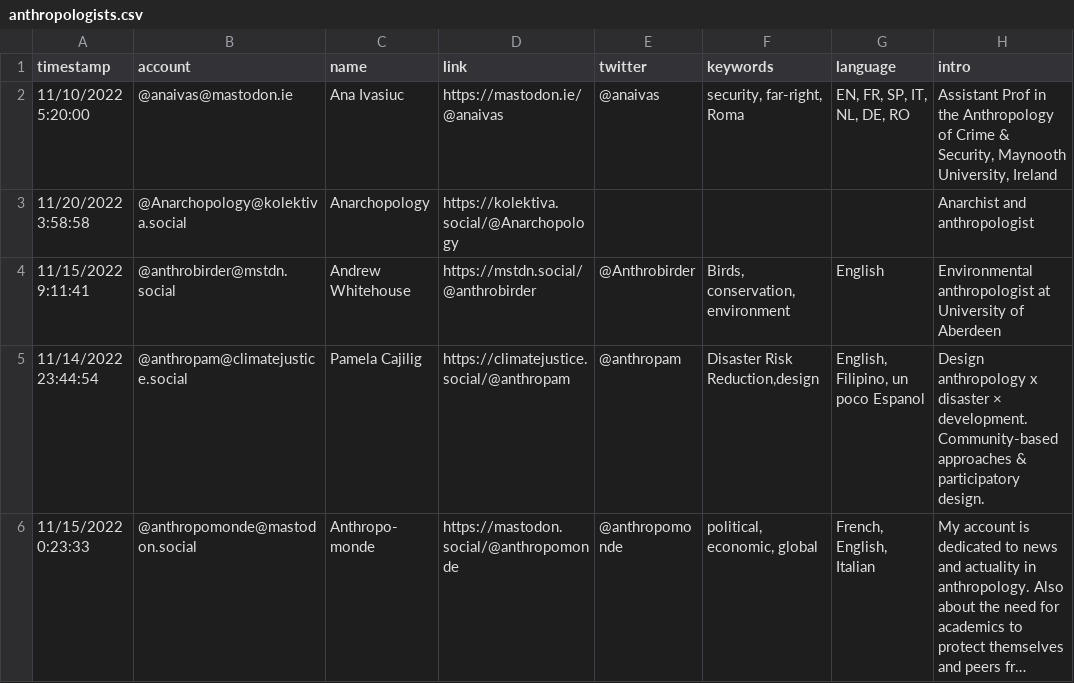
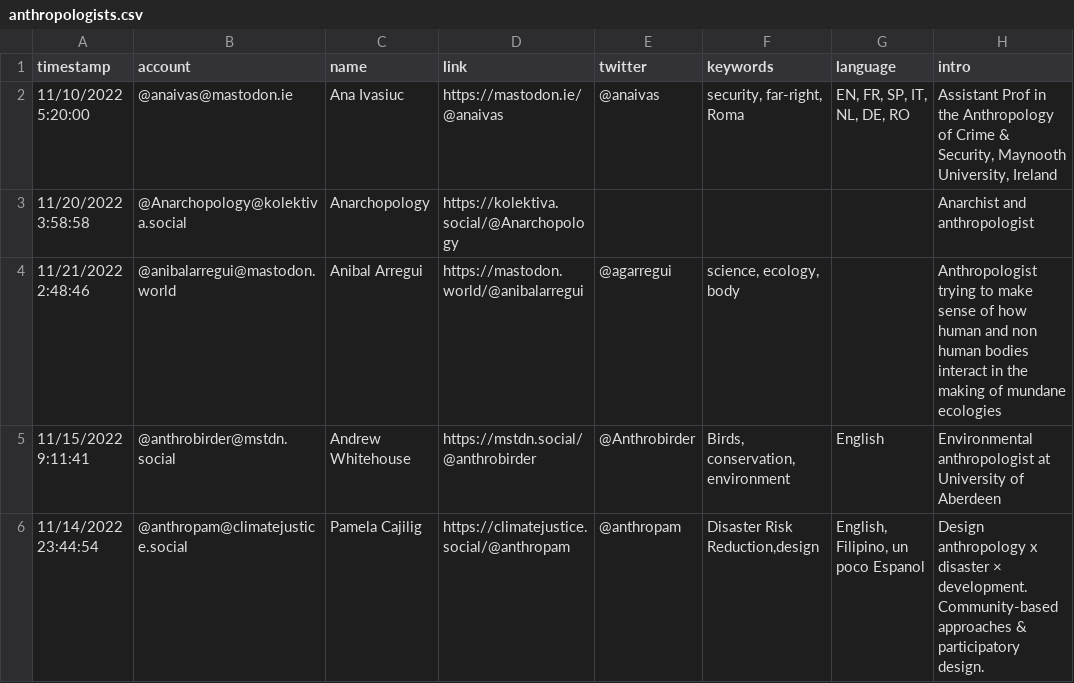
Before and after one commit to fivestone/fedi-anthropologists, a CSV file: resources/anthropologists.csv, drawn as a sheet; only a part is shown; the shorter side is filled out with more unchanged rows; long unchanged cells end in …; the diff covers the shown part only; the diff names each change by its address in the sheet, - before the commit and + after, or states it on an @@ line.

Commit message:
Update anthropologists.csv

```diff
--- a/resources/anthropologists.csv
+++ b/resources/anthropologists.csv
+row 4: 11/21/2022 2:48:46 | @anibalarregui@mastodon.world | Anibal Arregui | https://mastodon.world/@anibalarregui | @agarregui | science, ecology, body |  | Anthropologist trying to make sense of how human and non human bodies interact in the making of mundane ecologies
```
Also changed, not shown: 11 added rows elsewhere in this file.
